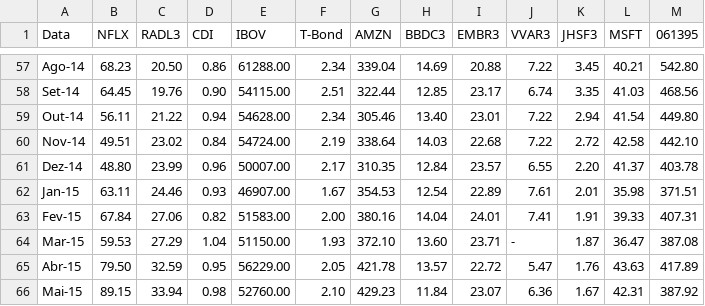
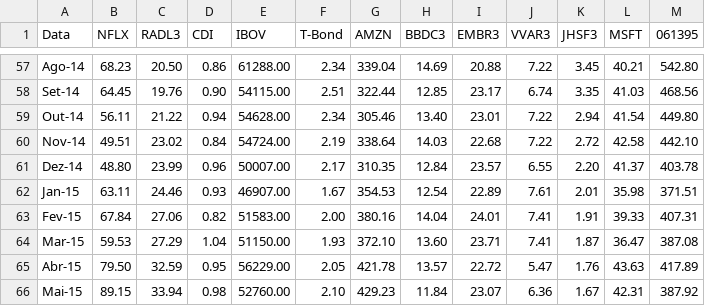
Before and after one commit to Guialiperti/APS-FIN2, a CSV file: dados/grupo8.csv, drawn as a sheet; only a part is shown, gaps mark what is left out; the diff names each change by its address in the sheet, - before the commit and + after, or states it on an @@ line.

```diff
--- a/dados/grupo8.csv
+++ b/dados/grupo8.csv
-J64 (VVAR3): -
+J64 (VVAR3): 7.41
```
Also changed, not shown: dados/grupo2.csv, dados/grupo3.csv, 7 other files.
